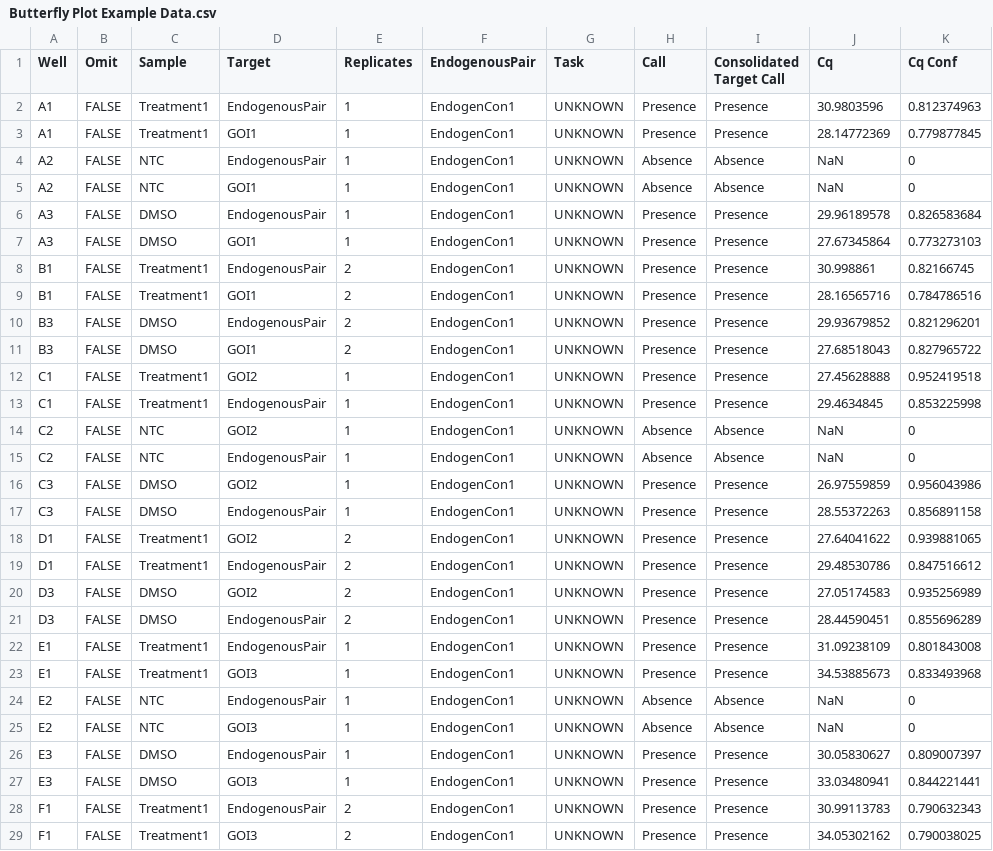
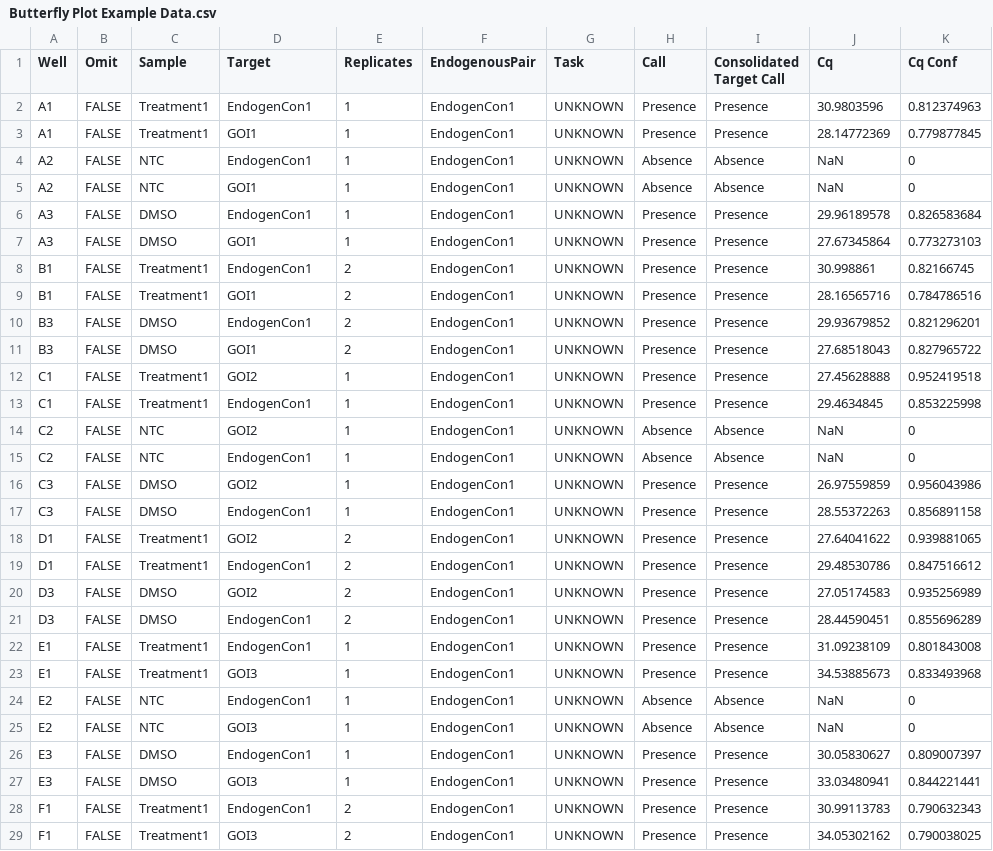
Before and after one commit to Auvade/qRT-PCR, a CSV file: Fold Changes Butterfly Plot/Butterfly Plot Example Data.csv, drawn as a sheet; only a part is shown; the diff covers the shown part only; the diff names each change by its address in the sheet, - before the commit and + after, or states it on an @@ line.

Commit message:
Corrected the naming of some samples that caused a bug in the code

```diff
--- a/Fold Changes Butterfly Plot/Butterfly Plot Example Data.csv
+++ b/Fold Changes Butterfly Plot/Butterfly Plot Example Data.csv
-D2 (Target): EndogenousPair
+D2 (Target): EndogenCon1
-D4 (Target): EndogenousPair
+D4 (Target): EndogenCon1
-D6 (Target): EndogenousPair
+D6 (Target): EndogenCon1
-D8 (Target): EndogenousPair
+D8 (Target): EndogenCon1
-D10 (Target): EndogenousPair
+D10 (Target): EndogenCon1
-D13 (Target): EndogenousPair
+D13 (Target): EndogenCon1
-D15 (Target): EndogenousPair
+D15 (Target): EndogenCon1
-D17 (Target): EndogenousPair
+D17 (Target): EndogenCon1
-D19 (Target): EndogenousPair
+D19 (Target): EndogenCon1
-D21:D22 (Target): EndogenousPair
+D21:D22 (Target): EndogenCon1
-D24 (Target): EndogenousPair
+D24 (Target): EndogenCon1
-D26 (Target): EndogenousPair
+D26 (Target): EndogenCon1
-D28 (Target): EndogenousPair
+D28 (Target): EndogenCon1
```
Also changed, not shown: 1 edited cell elsewhere in this file.
